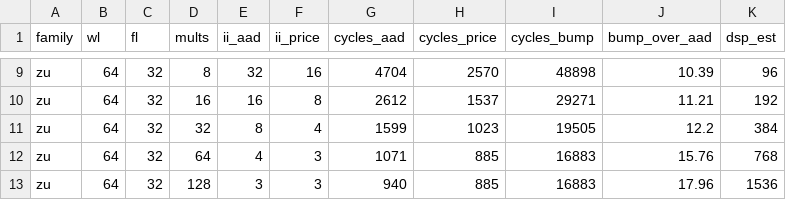
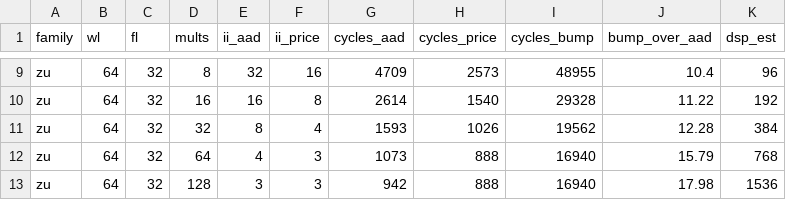
Before and after one commit to yashag104/Greeks-Engine, a CSV file: Greek Engine/validation/results/gen_cycles.csv, drawn as a sheet; only a part is shown, gaps mark what is left out; the diff covers the shown part only; the diff names each change by its address in the sheet, - before the commit and + after, or states it on an @@ line.

```diff
--- a/Greek Engine/validation/results/gen_cycles.csv
+++ b/Greek Engine/validation/results/gen_cycles.csv
-G9 (cycles_aad): 4704
+G9 (cycles_aad): 4709
-H9 (cycles_price): 2570
+H9 (cycles_price): 2573
-I9 (cycles_bump): 48898
+I9 (cycles_bump): 48955
-J9 (bump_over_aad): 10.39
+J9 (bump_over_aad): 10.4
-G10 (cycles_aad): 2612
+G10 (cycles_aad): 2614
-H10 (cycles_price): 1537
+H10 (cycles_price): 1540
-I10 (cycles_bump): 29271
+I10 (cycles_bump): 29328
-J10 (bump_over_aad): 11.21
+J10 (bump_over_aad): 11.22
-G11 (cycles_aad): 1599
+G11 (cycles_aad): 1593
-H11 (cycles_price): 1023
+H11 (cycles_price): 1026
-I11 (cycles_bump): 19505
+I11 (cycles_bump): 19562
-J11 (bump_over_aad): 12.2
+J11 (bump_over_aad): 12.28
-G12 (cycles_aad): 1071
+G12 (cycles_aad): 1073
-H12:H13 (cycles_price): 885
+H12:H13 (cycles_price): 888
-I12:I13 (cycles_bump): 16883
+I12:I13 (cycles_bump): 16940
-J12 (bump_over_aad): 15.76
+J12 (bump_over_aad): 15.79
-G13 (cycles_aad): 940
+G13 (cycles_aad): 942
-J13 (bump_over_aad): 17.96
+J13 (bump_over_aad): 17.98
```
Also changed, not shown: 32 edited cells elsewhere in this file, Greek Engine/validation/results/gen_accuracy.csv, Greek Engine/validation/results/gen_bump.csv, 10 other files.
